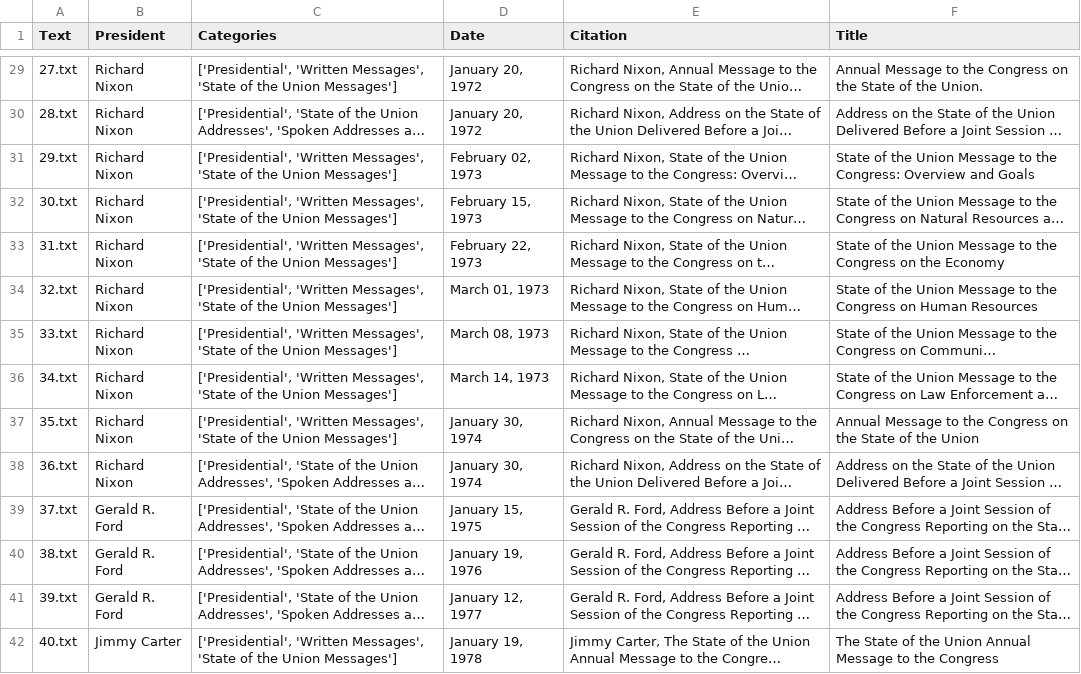
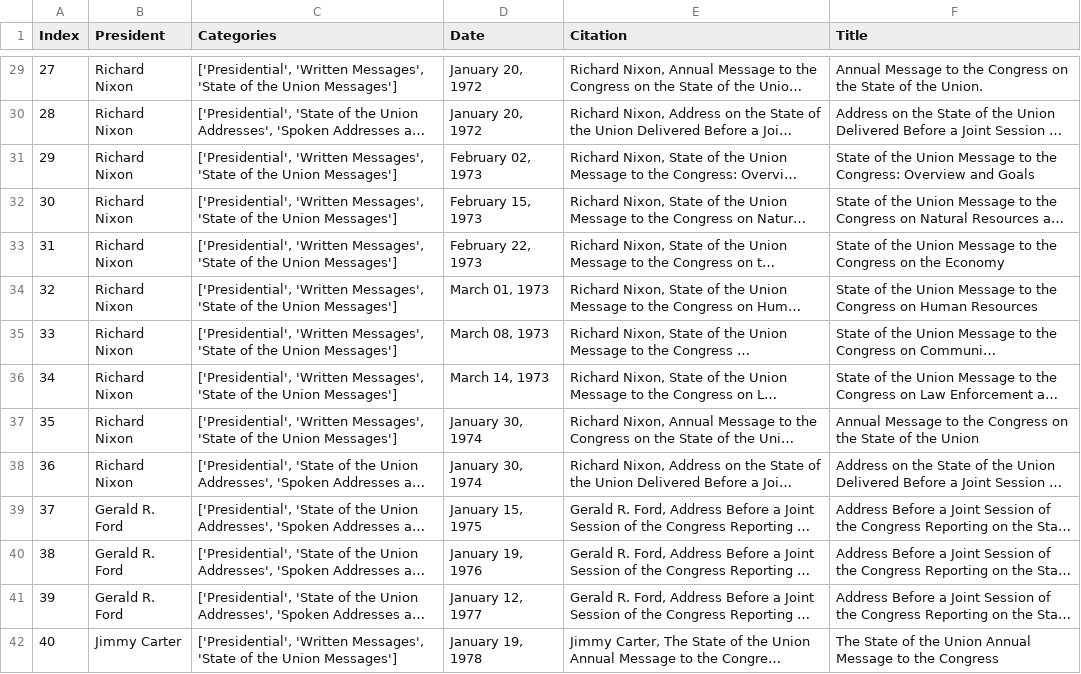
Before and after one commit to nafisenik/NLP-CA2, a CSV file: Data/metadata.csv, drawn as a sheet; only a part is shown, gaps mark what is left out; long unchanged cells end in …; the diff covers the shown part only; the diff names each change by its address in the sheet, - before the commit and + after, or states it on an @@ line.

```diff
--- a/Data/metadata.csv
+++ b/Data/metadata.csv
-A1: Text
+A1: Index
-A29 (Index): 27.txt
+A29 (Index): 27
-A30 (Index): 28.txt
+A30 (Index): 28
-A31 (Index): 29.txt
+A31 (Index): 29
-A32 (Index): 30.txt
+A32 (Index): 30
-A33 (Index): 31.txt
+A33 (Index): 31
-A34 (Index): 32.txt
+A34 (Index): 32
-A35 (Index): 33.txt
+A35 (Index): 33
-A36 (Index): 34.txt
+A36 (Index): 34
-A37 (Index): 35.txt
+A37 (Index): 35
-A38 (Index): 36.txt
+A38 (Index): 36
-A39 (Index): 37.txt
+A39 (Index): 37
-A40 (Index): 38.txt
+A40 (Index): 38
-A41 (Index): 39.txt
+A41 (Index): 39
-A42 (Index): 40.txt
+A42 (Index): 40
```
Also changed, not shown: 68 edited cells elsewhere in this file, 3 other files.
